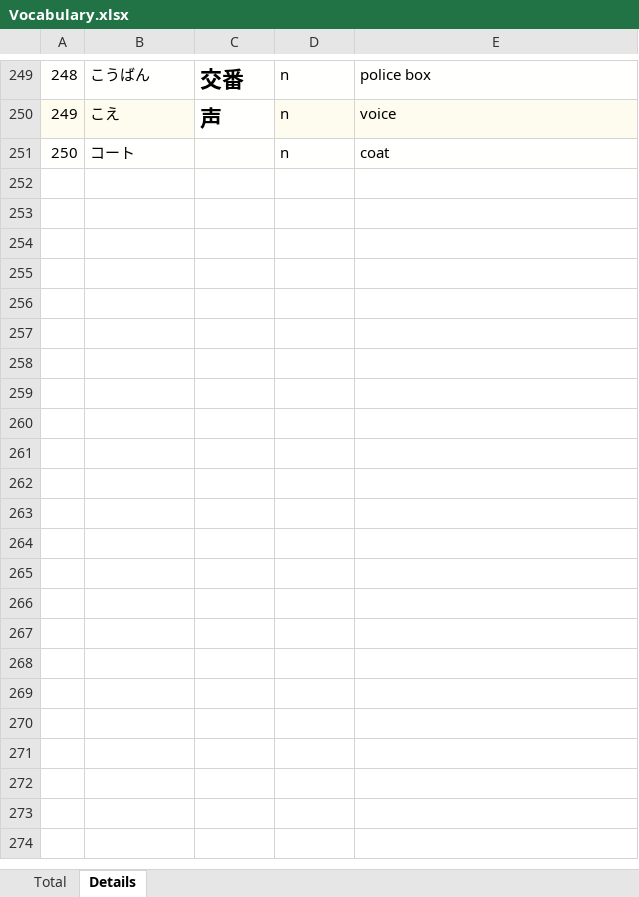
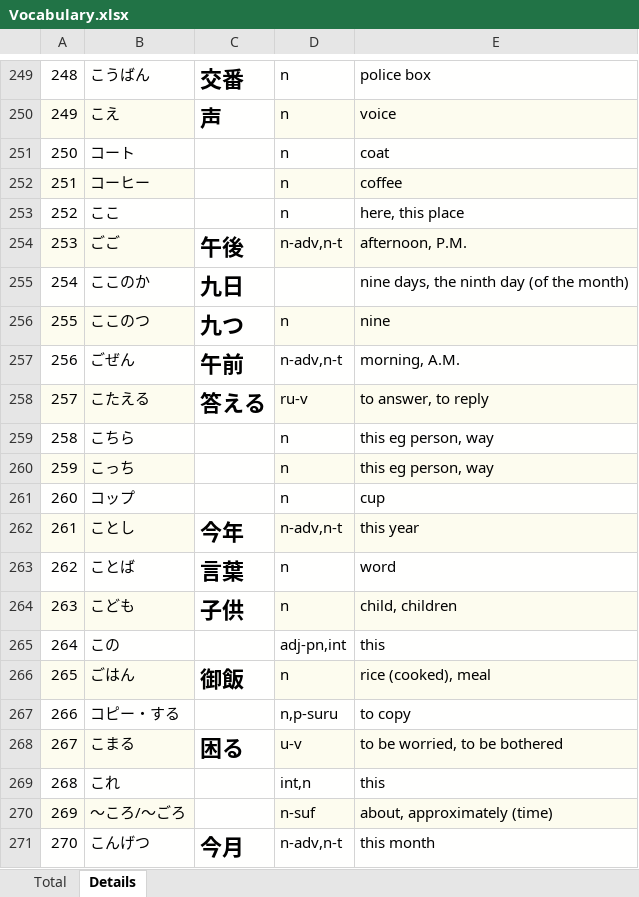
Before and after one commit to TienVNguyen/Japanese, an Excel workbook: jlptstudy.net/N5/Vocabulary.xlsx, sheet Details, drawn as a sheet; only a part is shown, gaps mark what is left out; values as stored, in another font and other column widths than the file's, no borders; the diff covers the shown part only; the diff names each change by its address in the sheet, - before the commit and + after, or states it on an @@ line.

Commit message:
Update jlptstudy.net/n5
- Vocabulary: 300

```diff
--- a/jlptstudy.net/N5/Vocabulary.xlsx (sheet Details)
+++ b/jlptstudy.net/N5/Vocabulary.xlsx (sheet Details)
+row 252: 251 | コーヒー |  | n | coffee
+row 253: 252 | ここ |  | n | here, this place
+row 254: 253 | ごご | 午後 | n-adv,n-t | afternoon, P.M.
+row 255: 254 | ここのか | 九日 |  | nine days, the ninth day (of the month)
+row 256: 255 | ここのつ | 九つ | n | nine
+row 257: 256 | ごぜん | 午前 | n-adv,n-t | morning, A.M.
+row 258: 257 | こたえる | 答える | ru-v | to answer, to reply
+row 259: 258 | こちら |  | n | this eg person, way
+row 260: 259 | こっち |  | n | this eg person, way
+row 261: 260 | コップ |  | n | cup
+row 262: 261 | ことし | 今年 | n-adv,n-t | this year
+row 263: 262 | ことば | 言葉 | n | word
+row 264: 263 | こども | 子供 | n | child, children
+row 265: 264 | この |  | adj-pn,int | this
+row 266: 265 | ごはん | 御飯 | n | rice (cooked), meal
+row 267: 266 | コピー・する |  | n,p-suru | to copy
+row 268: 267 | こまる | 困る | u-v | to be worried, to be bothered
+row 269: 268 | これ |  | int,n | this
+row 270: 269 | ～ころ/～ごろ |  | n-suf | about, approximately (time)
+row 271: 270 | こんげつ | 今月 | n-adv,n-t | this month
```
Also changed, not shown: 30 added rows elsewhere in this sheet, sheet Total.
